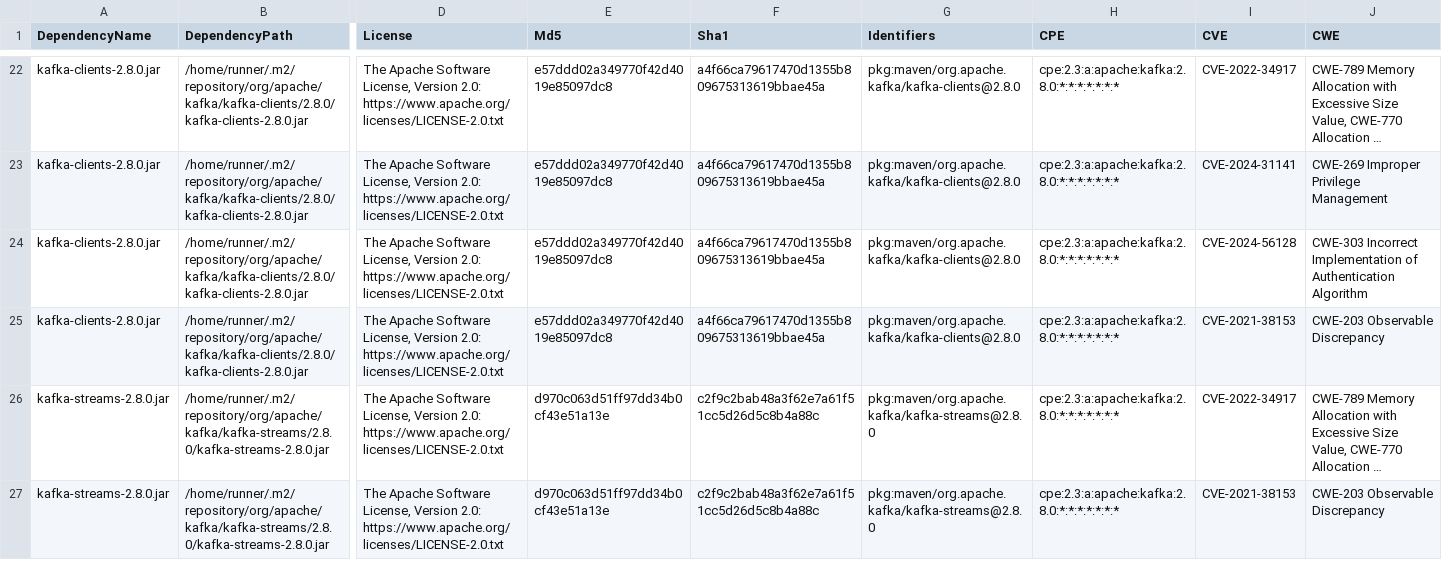
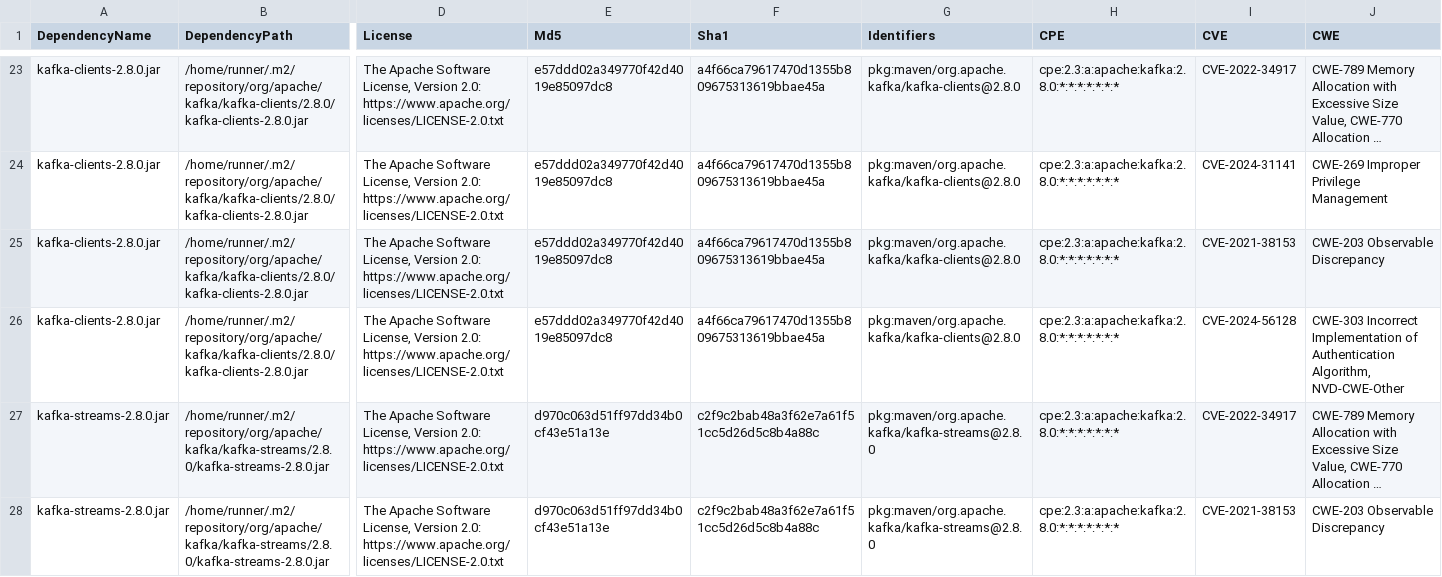
Before and after one commit to piotr-yuxuan/tsv-processing, a CSV file: doc/known-vulnerabilities.csv, drawn as a sheet; only a part is shown, gaps mark what is left out; long unchanged cells end in …; removed rows and columns are numbered as before the commit, all else as after; rows hold the shown columns only; the diff covers the shown part only; the diff names each change by its address in the sheet, - before the commit and + after, or states it on an @@ line.

Commit message:
Update known vulnerabilities

```diff
--- a/doc/known-vulnerabilities.csv
+++ b/doc/known-vulnerabilities.csv
-row 24: kafka-clients-2.8.0.jar | /home/runner/.m2/repository/org/apache/kafka/kafka-clients/2.8.0/kafka-clients-2.8.0.jar | The Apache Software License, Version 2.0: https://www.apache.org/licenses/LICENSE-2.0.txt | e57ddd02a349770f42d4019e85097dc8 | a4f66ca79617470d1355b809675313619bbae45a | pkg:maven/org.apache.kafka/kafka-clients@2.8.0 | cpe:2.3:a:apache:kafka:2.8.0:*:*:*:*:*:*:* | CVE-2024-56128 | CWE-303 Incorrect Implementation of Authentication Algorithm
+row 26: kafka-clients-2.8.0.jar | /home/runner/.m2/repository/org/apache/kafka/kafka-clients/2.8.0/kafka-clients-2.8.0.jar | The Apache Software License, Version 2.0: https://www.apache.org/licenses/LICENSE-2.0.txt | e57ddd02a349770f42d4019e85097dc8 | a4f66ca79617470d1355b809675313619bbae45a | pkg:maven/org.apache.kafka/kafka-clients@2.8.0 | cpe:2.3:a:apache:kafka:2.8.0:*:*:*:*:*:*:* | CVE-2024-56128 | CWE-303 Incorrect Implementation of Authentication Algorithm, NVD-CWE-Other
```
Also changed, not shown: 2 added rows elsewhere in this file.
